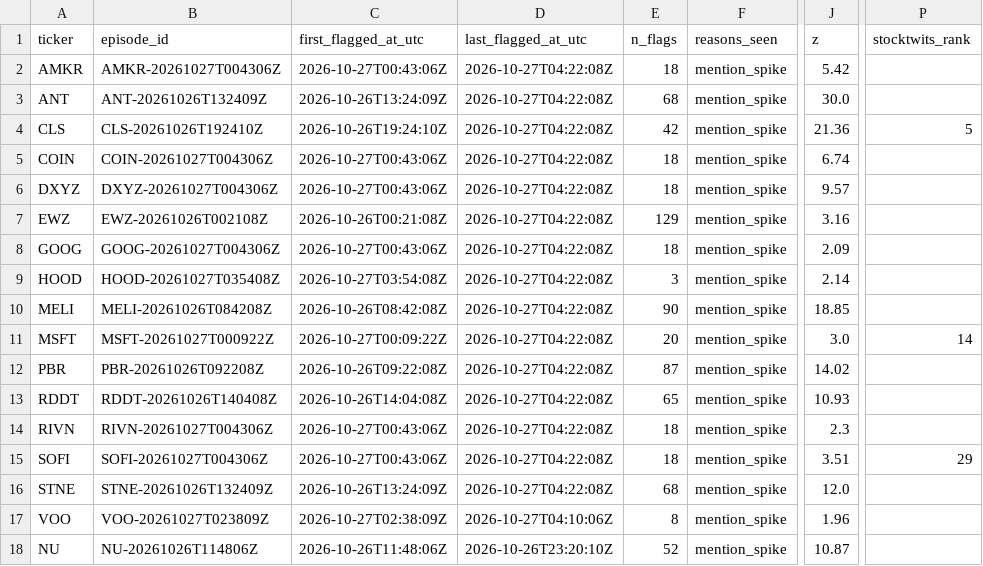
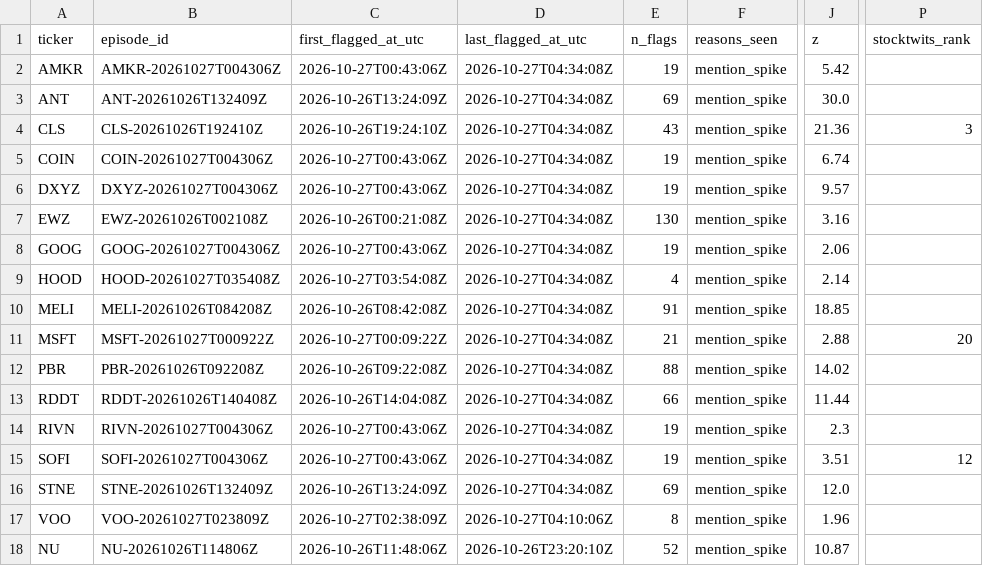
Before and after one commit to ShouvikRaj/pump-dump-detector, a CSV file: candidates/active.csv, drawn as a sheet; only a part is shown, gaps mark what is left out; the diff names each change by its address in the sheet, - before the commit and + after, or states it on an @@ line.

```diff
--- a/candidates/active.csv
+++ b/candidates/active.csv
-D2:D16 (last_flagged_at_utc): 2026-10-27T04:22:08Z
+D2:D16 (last_flagged_at_utc): 2026-10-27T04:34:08Z
-E2 (n_flags): 18
+E2 (n_flags): 19
-E3 (n_flags): 68
+E3 (n_flags): 69
-E4 (n_flags): 42
+E4 (n_flags): 43
-P4 (stocktwits_rank): 5
+P4 (stocktwits_rank): 3
-E5:E6 (n_flags): 18
+E5:E6 (n_flags): 19
-E7 (n_flags): 129
+E7 (n_flags): 130
-E8 (n_flags): 18
+E8 (n_flags): 19
-J8 (z): 2.09
+J8 (z): 2.06
-E9 (n_flags): 3
+E9 (n_flags): 4
-E10 (n_flags): 90
+E10 (n_flags): 91
-E11 (n_flags): 20
+E11 (n_flags): 21
-J11 (z): 3.0
+J11 (z): 2.88
-P11 (stocktwits_rank): 14
+P11 (stocktwits_rank): 20
-E12 (n_flags): 87
+E12 (n_flags): 88
-E13 (n_flags): 65
+E13 (n_flags): 66
-J13 (z): 10.93
+J13 (z): 11.44
-E14:E15 (n_flags): 18
+E14:E15 (n_flags): 19
-P15 (stocktwits_rank): 29
+P15 (stocktwits_rank): 12
-E16 (n_flags): 68
+E16 (n_flags): 69
```
Also changed, not shown: 6 other files.
